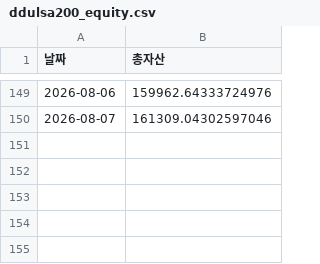
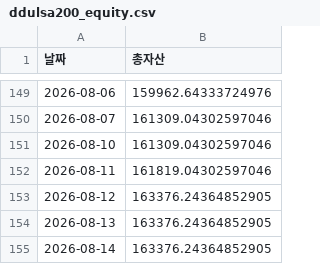
Before and after one commit to yongma11/Ddulsa200, a CSV file: ddulsa200_equity.csv, drawn as a sheet; only a part is shown, gaps mark what is left out.

Commit message:
Update ddulsa200_equity.csv

```diff
--- a/ddulsa200_equity.csv
+++ b/ddulsa200_equity.csv
@@ -150 +150,6 @@
 2026-08-07,161309.04302597046
+2026-08-10,161309.04302597046
+2026-08-11,161819.04302597046
+2026-08-12,163376.24364852905
+2026-08-13,163376.24364852905
+2026-08-14,163376.24364852905
```
